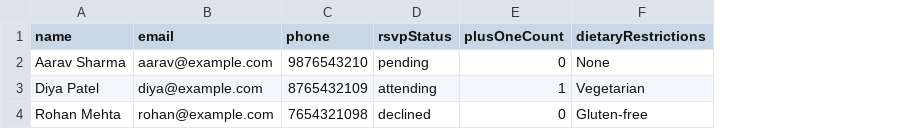
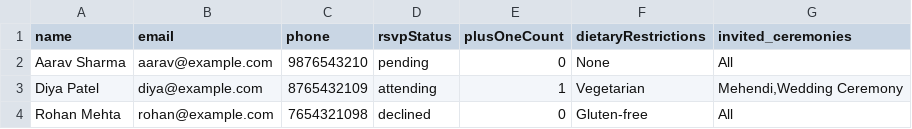
Before and after one commit to Savazar01/WedplanAI, a CSV file: public/sample-guests.csv, drawn as a sheet; the diff names each change by its address in the sheet, - before the commit and + after, or states it on an @@ line.

Commit message:
feat: implement ceremonies terminology, visually builder categories admin checklist, docs page fix and clean up

```diff
--- a/public/sample-guests.csv
+++ b/public/sample-guests.csv
+column G (invited_ceremonies), rows 2-4: All | Mehendi,Wedding Ceremony | All
```
Also changed, not shown: 12 other files.
